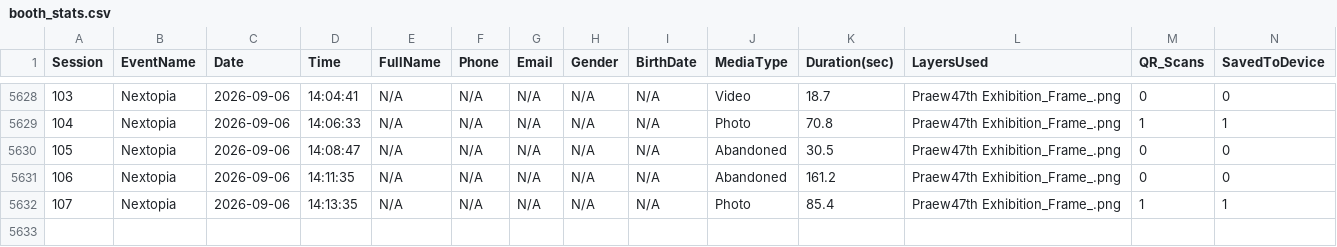
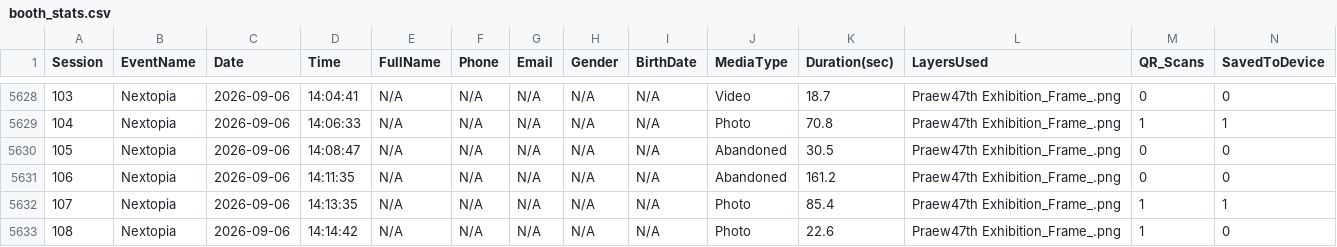
Before and after one commit to manonlichSmallgoodstudio/booth-dashboard, a CSV file: data/booth_stats.csv, drawn as a sheet; only a part is shown, gaps mark what is left out; rows hold the shown columns only; the diff names each change by its address in the sheet, - before the commit and + after, or states it on an @@ line.

Commit message:
update booth_stats.csv — 5632 rows

```diff
--- a/data/booth_stats.csv
+++ b/data/booth_stats.csv
+row 5633: 108 | Nextopia | 2026-09-06 | 14:14:42 | N/A | N/A | N/A | N/A | N/A | Photo | 22.6 | Praew47th Exhibition_Frame_.png | 1 | 0
```
